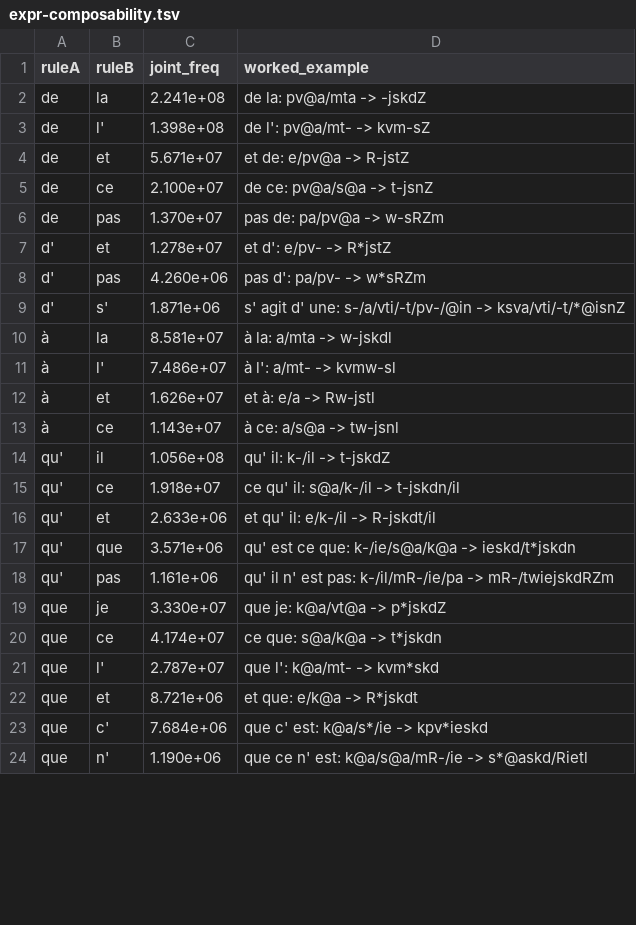
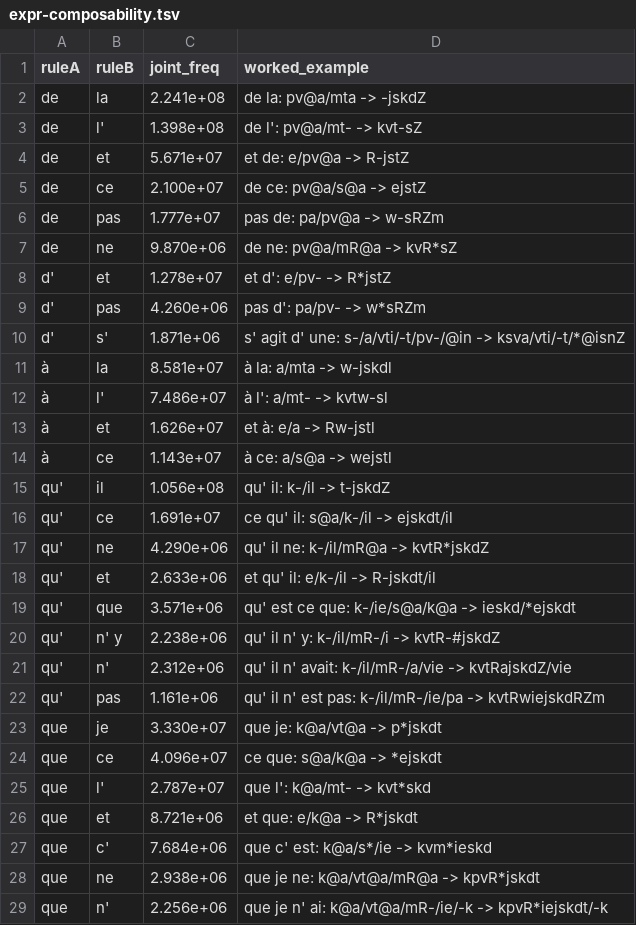
Before and after one commit to jf5pier/stenalgo, a TSV file: scratch/expr-composability.tsv, drawn as a sheet; only a part is shown; the diff covers the shown part only.

```diff
--- a/scratch/expr-composability.tsv
+++ b/scratch/expr-composability.tsv
@@ -2,6 +2,7 @@ ruleA	ruleB	joint_freq	worked_example
 de	la	2.241e+08	de la: pv@a/mta -> -jskdZ
-de	l'	1.398e+08	de l': pv@a/mt- -> kvm-sZ
+de	l'	1.398e+08	de l': pv@a/mt- -> kvt-sZ
 de	et	5.671e+07	et de: e/pv@a -> R-jstZ
-de	ce	2.100e+07	de ce: pv@a/s@a -> t-jsnZ
-de	pas	1.370e+07	pas de: pa/pv@a -> w-sRZm
+de	ce	2.100e+07	de ce: pv@a/s@a -> ejstZ
+de	pas	1.777e+07	pas de: pa/pv@a -> w-sRZm
+de	ne	9.870e+06	de ne: pv@a/mR@a -> kvR*sZ
 d'	et	1.278e+07	et d': e/pv- -> R*jstZ
@@ -10,15 +11,19 @@ d'	s'	1.871e+06	s' agit d' une: s-/a/vti/-t/pv-/@in -> ksva/vti/-t/*@isnZ
 à	la	8.581e+07	à la: a/mta -> w-jskdl
-à	l'	7.486e+07	à l': a/mt- -> kvmw-sl
+à	l'	7.486e+07	à l': a/mt- -> kvtw-sl
 à	et	1.626e+07	et à: e/a -> Rw-jstl
-à	ce	1.143e+07	à ce: a/s@a -> tw-jsnl
+à	ce	1.143e+07	à ce: a/s@a -> wejstl
 qu'	il	1.056e+08	qu' il: k-/il -> t-jskdZ
-qu'	ce	1.918e+07	ce qu' il: s@a/k-/il -> t-jskdn/il
+qu'	ce	1.691e+07	ce qu' il: s@a/k-/il -> ejskdt/il
+qu'	ne	4.290e+06	qu' il ne: k-/il/mR@a -> kvtR*jskdZ
 qu'	et	2.633e+06	et qu' il: e/k-/il -> R-jskdt/il
-qu'	que	3.571e+06	qu' est ce que: k-/ie/s@a/k@a -> ieskd/t*jskdn
-qu'	pas	1.161e+06	qu' il n' est pas: k-/il/mR-/ie/pa -> mR-/twiejskdRZm
-que	je	3.330e+07	que je: k@a/vt@a -> p*jskdZ
-que	ce	4.174e+07	ce que: s@a/k@a -> t*jskdn
-que	l'	2.787e+07	que l': k@a/mt- -> kvm*skd
+qu'	que	3.571e+06	qu' est ce que: k-/ie/s@a/k@a -> ieskd/*ejskdt
+qu'	n' y	2.238e+06	qu' il n' y: k-/il/mR-/i -> kvtR-#jskdZ
+qu'	n'	2.312e+06	qu' il n' avait: k-/il/mR-/a/vie -> kvtRajskdZ/vie
+qu'	pas	1.161e+06	qu' il n' est pas: k-/il/mR-/ie/pa -> kvtRwiejskdRZm
+que	je	3.330e+07	que je: k@a/vt@a -> p*jskdt
+que	ce	4.096e+07	ce que: s@a/k@a -> *ejskdt
+que	l'	2.787e+07	que l': k@a/mt- -> kvt*skd
 que	et	8.721e+06	et que: e/k@a -> R*jskdt
-que	c'	7.684e+06	que c' est: k@a/s*/ie -> kpv*ieskd
-que	n'	1.190e+06	que ce n' est: k@a/s@a/mR-/ie -> s*@askd/Rietl
+que	c'	7.684e+06	que c' est: k@a/s*/ie -> kvm*ieskd
+que	ne	2.938e+06	que je ne: k@a/vt@a/mR@a -> kpvR*jskdt
+que	n'	2.256e+06	que je n' ai: k@a/vt@a/mR-/ie/-k -> kpvR*iejskdt/-k
```
Also changed, not shown: 8 added rows, 3 removed rows and 24 edited cells elsewhere in this file, scratch/expr-rules-proxy.tsv, scratch/expr-savings.tsv, 22 other files.
